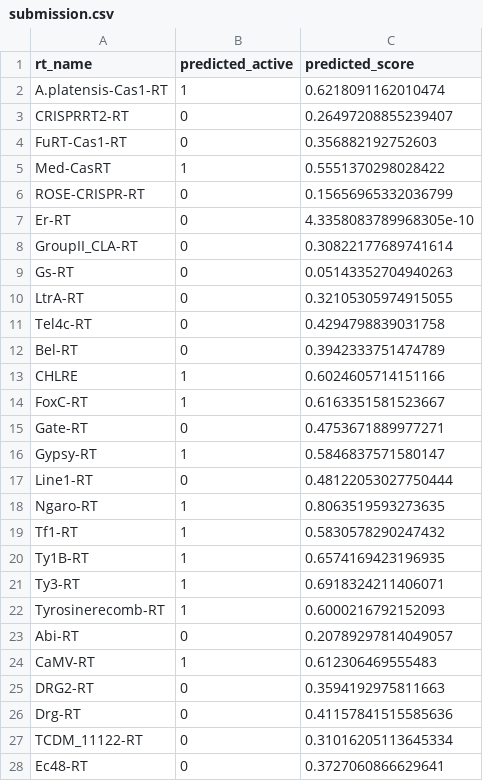
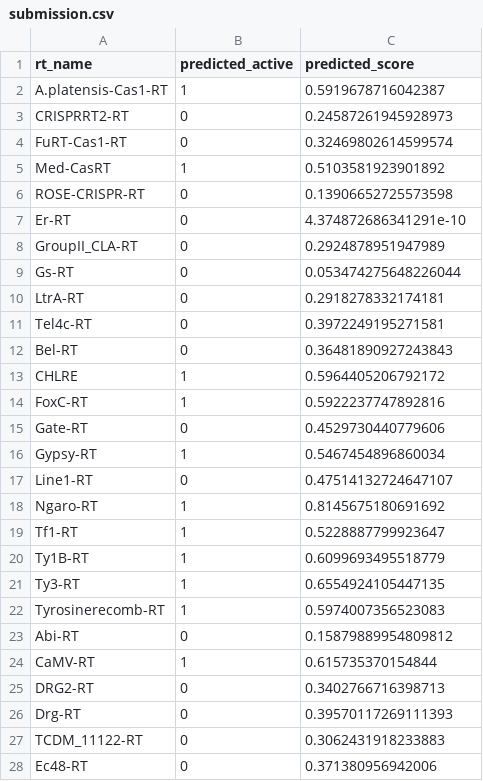
Before and after one commit to TanishDevs11/RT-plm-benchmark, a CSV file: submission.csv, drawn as a sheet; only a part is shown; the diff covers the shown part only.

```diff
--- a/submission.csv
+++ b/submission.csv
@@ -1,28 +1,28 @@
 rt_name,predicted_active,predicted_score
-A.platensis-Cas1-RT,1,0.6218091162010474
-CRISPRRT2-RT,0,0.26497208855239407
-FuRT-Cas1-RT,0,0.356882192752603
-Med-CasRT,1,0.5551370298028422
-ROSE-CRISPR-RT,0,0.15656965332036799
-Er-RT,0,4.3358083789968305e-10
-GroupII_CLA-RT,0,0.30822177689741614
-Gs-RT,0,0.05143352704940263
-LtrA-RT,0,0.32105305974915055
-Tel4c-RT,0,0.4294798839031758
-Bel-RT,0,0.3942333751474789
-CHLRE,1,0.6024605714151166
-FoxC-RT,1,0.6163351581523667
-Gate-RT,0,0.4753671889977271
-Gypsy-RT,1,0.5846837571580147
-Line1-RT,0,0.48122053027750444
-Ngaro-RT,1,0.8063519593273635
-Tf1-RT,1,0.5830578290247432
-Ty1B-RT,1,0.6574169423196935
-Ty3-RT,1,0.6918324211406071
-Tyrosinerecomb-RT,1,0.6000216792152093
-Abi-RT,0,0.20789297814049057
-CaMV-RT,1,0.612306469555483
-DRG2-RT,0,0.3594192975811663
-Drg-RT,0,0.41157841515585636
-TCDM_11122-RT,0,0.31016205113645334
-Ec48-RT,0,0.3727060866629641
+A.platensis-Cas1-RT,1,0.5919678716042387
+CRISPRRT2-RT,0,0.24587261945928973
+FuRT-Cas1-RT,0,0.32469802614599574
+Med-CasRT,1,0.5103581923901892
+ROSE-CRISPR-RT,0,0.13906652725573598
+Er-RT,0,4.374872686341291e-10
+GroupII_CLA-RT,0,0.2924878951947989
+Gs-RT,0,0.053474275648226044
+LtrA-RT,0,0.2918278332174181
+Tel4c-RT,0,0.3972249195271581
+Bel-RT,0,0.36481890927243843
+CHLRE,1,0.5964405206792172
+FoxC-RT,1,0.5922237747892816
+Gate-RT,0,0.4529730440779606
+Gypsy-RT,1,0.5467454896860034
+Line1-RT,0,0.47514132724647107
+Ngaro-RT,1,0.8145675180691692
+Tf1-RT,1,0.5228887799923647
+Ty1B-RT,1,0.6099693495518779
+Ty3-RT,1,0.6554924105447135
+Tyrosinerecomb-RT,1,0.5974007356523083
+Abi-RT,0,0.15879889954809812
+CaMV-RT,1,0.615735370154844
+DRG2-RT,0,0.3402766716398713
+Drg-RT,0,0.39570117269111393
+TCDM_11122-RT,0,0.3062431918233883
+Ec48-RT,0,0.371380956942006
```
Also changed, not shown: 33 edited cells elsewhere in this file, data/selected_features.csv, results/calibrated_predictions_selected_features.csv, 1 other file.
